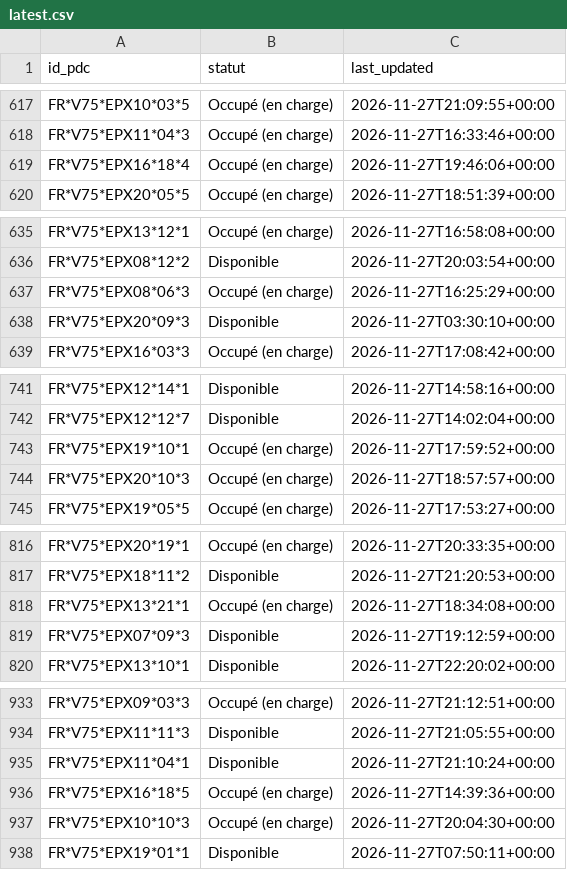
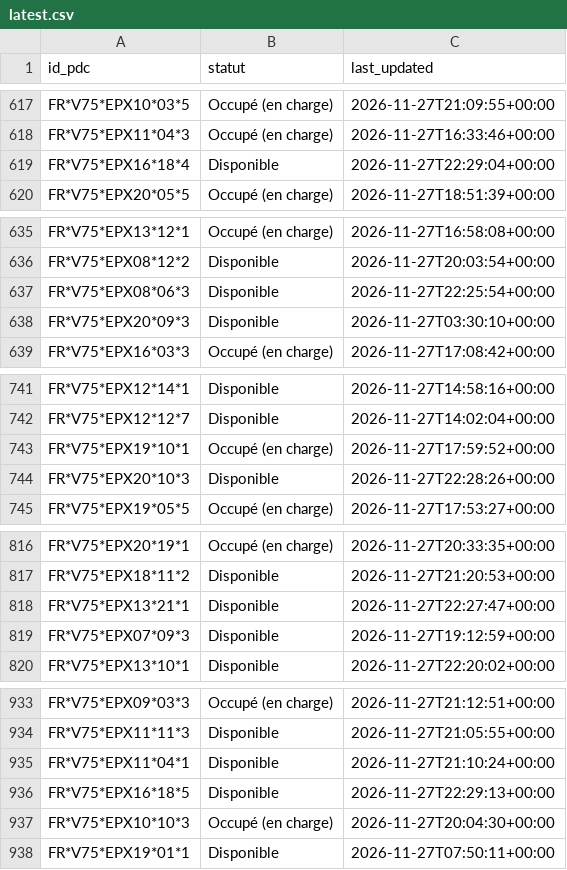
Before and after one commit to RimeAabil/belib-forecast, a CSV file: state/latest.csv, drawn as a sheet; only a part is shown, gaps mark what is left out; the diff covers the shown part only.

```diff
--- a/state/latest.csv
+++ b/state/latest.csv
@@ -618,3 +618,3 @@ FR*V75*EPX10*03*5,Occupé (en charge),2026-11-27T21:09:55+00:00
 FR*V75*EPX11*04*3,Occupé (en charge),2026-11-27T16:33:46+00:00
-FR*V75*EPX16*18*4,Occupé (en charge),2026-11-27T19:46:06+00:00
+FR*V75*EPX16*18*4,Disponible,2026-11-27T22:29:04+00:00
 FR*V75*EPX20*05*5,Occupé (en charge),2026-11-27T18:51:39+00:00
@@ -636,3 +636,3 @@ FR*V75*EPX13*12*1,Occupé (en charge),2026-11-27T16:58:08+00:00
 FR*V75*EPX08*12*2,Disponible,2026-11-27T20:03:54+00:00
-FR*V75*EPX08*06*3,Occupé (en charge),2026-11-27T16:25:29+00:00
+FR*V75*EPX08*06*3,Disponible,2026-11-27T22:25:54+00:00
 FR*V75*EPX20*09*3,Disponible,2026-11-27T03:30:10+00:00
@@ -743,3 +743,3 @@ FR*V75*EPX12*12*7,Disponible,2026-11-27T14:02:04+00:00
 FR*V75*EPX19*10*1,Occupé (en charge),2026-11-27T17:59:52+00:00
-FR*V75*EPX20*10*3,Occupé (en charge),2026-11-27T18:57:57+00:00
+FR*V75*EPX20*10*3,Disponible,2026-11-27T22:28:26+00:00
 FR*V75*EPX19*05*5,Occupé (en charge),2026-11-27T17:53:27+00:00
@@ -817,3 +817,3 @@ FR*V75*EPX20*19*1,Occupé (en charge),2026-11-27T20:33:35+00:00
 FR*V75*EPX18*11*2,Disponible,2026-11-27T21:20:53+00:00
-FR*V75*EPX13*21*1,Occupé (en charge),2026-11-27T18:34:08+00:00
+FR*V75*EPX13*21*1,Disponible,2026-11-27T22:27:47+00:00
 FR*V75*EPX07*09*3,Disponible,2026-11-27T19:12:59+00:00
@@ -935,3 +935,3 @@ FR*V75*EPX11*11*3,Disponible,2026-11-27T21:05:55+00:00
 FR*V75*EPX11*04*1,Disponible,2026-11-27T21:10:24+00:00
-FR*V75*EPX16*18*5,Occupé (en charge),2026-11-27T14:39:36+00:00
+FR*V75*EPX16*18*5,Disponible,2026-11-27T22:29:13+00:00
 FR*V75*EPX10*10*3,Occupé (en charge),2026-11-27T20:04:30+00:00
```
Also changed, not shown: 53 edited cells elsewhere in this file, points.csv, runs.csv, 1 other file.
